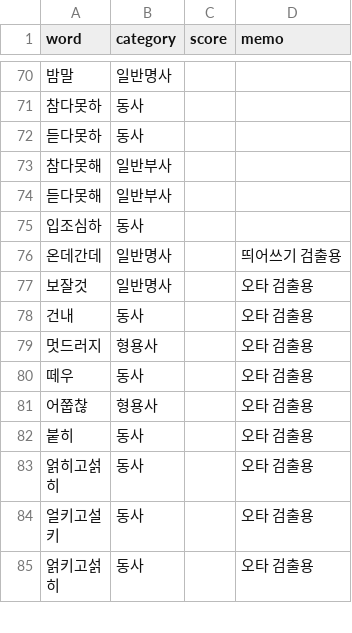
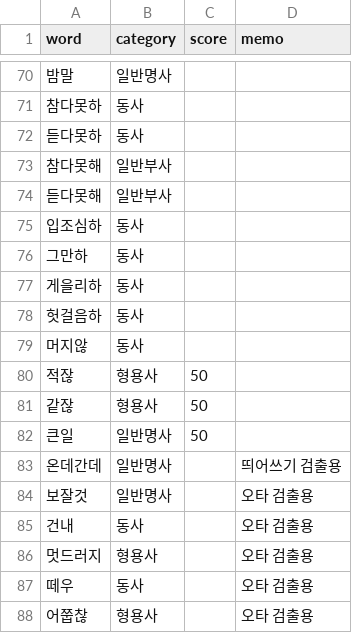
Before and after one commit to ckwwp/korean_spell_checker, a CSV file: dictionary/ko_dictionary.csv, drawn as a sheet; only a part is shown, gaps mark what is left out; the shorter side is filled out with more unchanged rows.

```diff
--- a/dictionary/ko_dictionary.csv
+++ b/dictionary/ko_dictionary.csv
@@ -75,2 +75,9 @@ word,category,score,memo
 입조심하,동사,,
+그만하,동사,,
+게을리하,동사,,
+헛걸음하,동사,,
+머지않,동사,,
+적잖,형용사,50
+같잖,형용사,50
+큰일,일반명사,50
 온데간데,일반명사,,띄어쓰기 검출용
```
Also changed, not shown: 7 other files.
